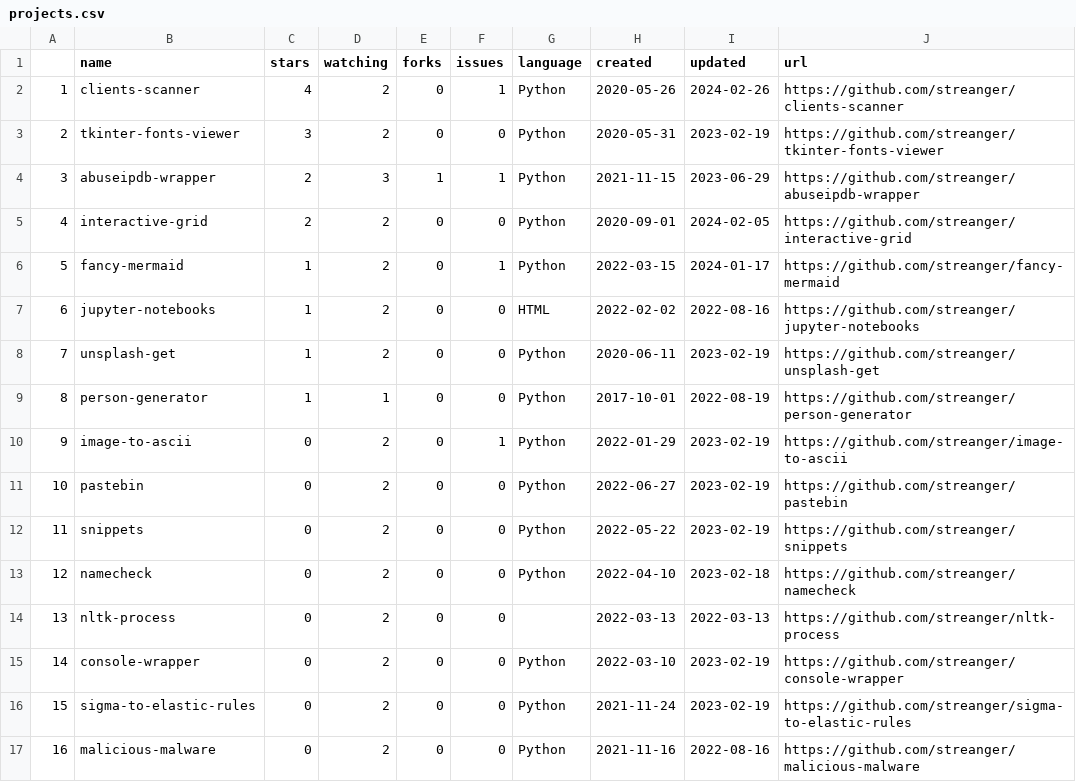
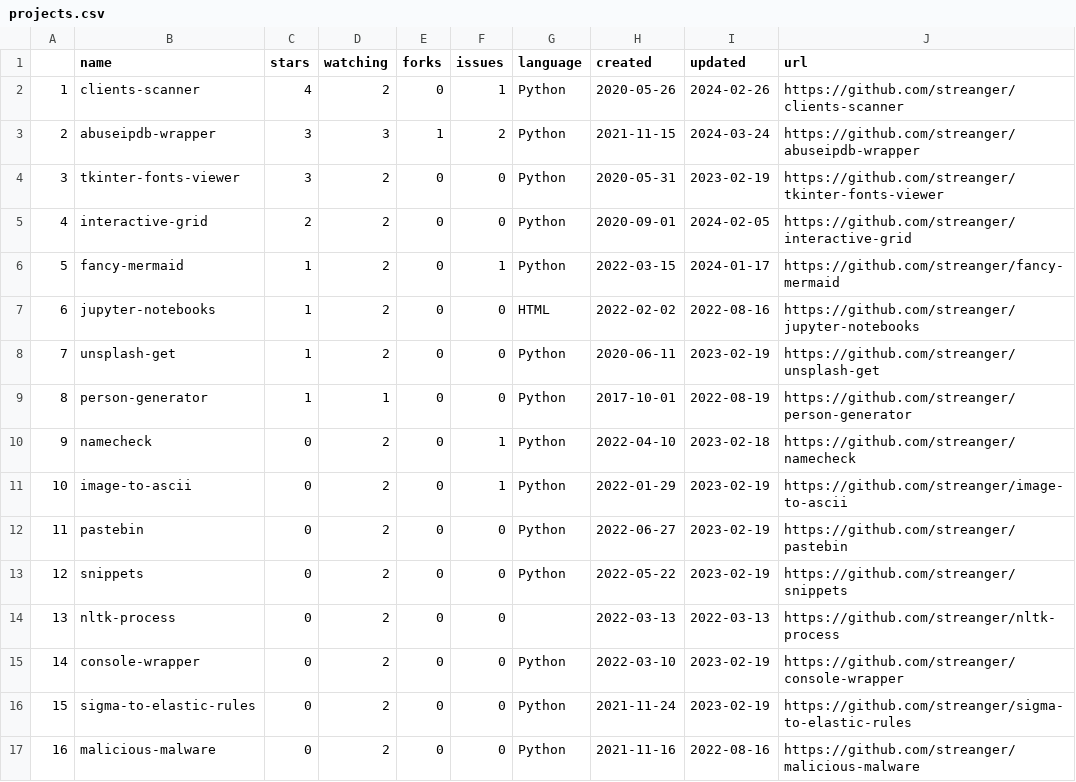
Before and after one commit to streanger/github-stats, a CSV file: projects.csv, drawn as a sheet; only a part is shown; removed rows and columns are numbered as before the commit, all else as after; the diff names each change by its address in the sheet, - before the commit and + after, or states it on an @@ line.

```diff
--- a/projects.csv
+++ b/projects.csv
+row 3: 2 | abuseipdb-wrapper | 3 | 3 | 1 | 2 | Python | 2021-11-15 | 2024-03-24 | https://github.com/streanger/abuseipdb-wrapper
@@ column A renumbered between rows 4 and 13 @@
-row 4: 3 | abuseipdb-wrapper | 2 | 3 | 1 | 1 | Python | 2021-11-15 | 2023-06-29 | https://github.com/streanger/abuseipdb-wrapper
+row 10: 9 | namecheck | 0 | 2 | 0 | 1 | Python | 2022-04-10 | 2023-02-18 | https://github.com/streanger/namecheck
-row 13: 12 | namecheck | 0 | 2 | 0 | 0 | Python | 2022-04-10 | 2023-02-18 | https://github.com/streanger/namecheck
```
Also changed, not shown: 2 other files.
